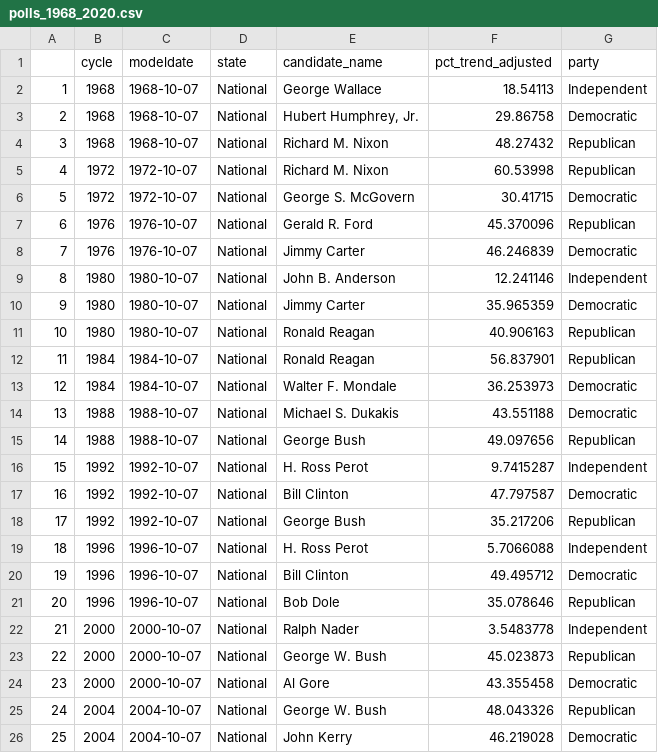
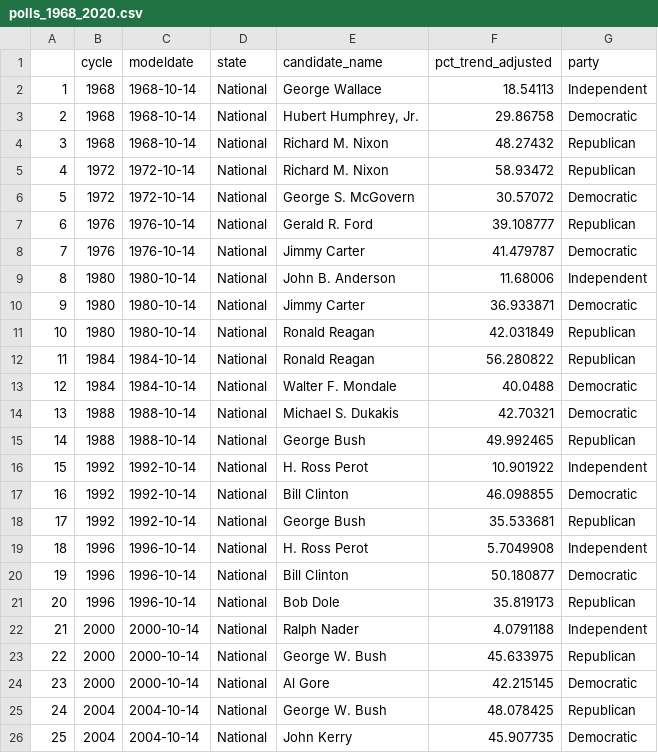
Before and after one commit to pratikmistry96/Data-Science-I-Data-Challenges, a CSV file: Data_Challenge_2/election_2020/polls_1968_2020.csv, drawn as a sheet; only a part is shown; the diff covers the shown part only.

Commit message:
Last minute edits to include data from oct 14

```diff
--- a/Data_Challenge_2/election_2020/polls_1968_2020.csv
+++ b/Data_Challenge_2/election_2020/polls_1968_2020.csv
@@ -1,26 +1,26 @@
 "","cycle","modeldate","state","candidate_name","pct_trend_adjusted","party"
-"1",1968,1968-10-07,"National","George Wallace",18.54113,"Independent"
-"2",1968,1968-10-07,"National","Hubert Humphrey, Jr.",29.86758,"Democratic"
-"3",1968,1968-10-07,"National","Richard M. Nixon",48.27432,"Republican"
-"4",1972,1972-10-07,"National","Richard M. Nixon",60.53998,"Republican"
-"5",1972,1972-10-07,"National","George S. McGovern",30.41715,"Democratic"
-"6",1976,1976-10-07,"National","Gerald R. Ford",45.370096,"Republican"
-"7",1976,1976-10-07,"National","Jimmy Carter",46.246839,"Democratic"
-"8",1980,1980-10-07,"National","John B. Anderson",12.241146,"Independent"
-"9",1980,1980-10-07,"National","Jimmy Carter",35.965359,"Democratic"
-"10",1980,1980-10-07,"National","Ronald Reagan",40.906163,"Republican"
-"11",1984,1984-10-07,"National","Ronald Reagan",56.837901,"Republican"
-"12",1984,1984-10-07,"National","Walter F. Mondale",36.253973,"Democratic"
-"13",1988,1988-10-07,"National","Michael S. Dukakis",43.551188,"Democratic"
-"14",1988,1988-10-07,"National","George Bush",49.097656,"Republican"
-"15",1992,1992-10-07,"National","H. Ross Perot",9.7415287,"Independent"
-"16",1992,1992-10-07,"National","Bill Clinton",47.797587,"Democratic"
-"17",1992,1992-10-07,"National","George Bush",35.217206,"Republican"
-"18",1996,1996-10-07,"National","H. Ross Perot",5.7066088,"Independent"
-"19",1996,1996-10-07,"National","Bill Clinton",49.495712,"Democratic"
-"20",1996,1996-10-07,"National","Bob Dole",35.078646,"Republican"
-"21",2000,2000-10-07,"National","Ralph Nader",3.5483778,"Independent"
-"22",2000,2000-10-07,"National","George W. Bush",45.023873,"Republican"
-"23",2000,2000-10-07,"National","Al Gore",43.355458,"Democratic"
-"24",2004,2004-10-07,"National","George W. Bush",48.043326,"Republican"
-"25",2004,2004-10-07,"National","John Kerry",46.219028,"Democratic"
+"1",1968,1968-10-14,"National","George Wallace",18.54113,"Independent"
+"2",1968,1968-10-14,"National","Hubert Humphrey, Jr.",29.86758,"Democratic"
+"3",1968,1968-10-14,"National","Richard M. Nixon",48.27432,"Republican"
+"4",1972,1972-10-14,"National","Richard M. Nixon",58.93472,"Republican"
+"5",1972,1972-10-14,"National","George S. McGovern",30.57072,"Democratic"
+"6",1976,1976-10-14,"National","Gerald R. Ford",39.108777,"Republican"
+"7",1976,1976-10-14,"National","Jimmy Carter",41.479787,"Democratic"
+"8",1980,1980-10-14,"National","John B. Anderson",11.68006,"Independent"
+"9",1980,1980-10-14,"National","Jimmy Carter",36.933871,"Democratic"
+"10",1980,1980-10-14,"National","Ronald Reagan",42.031849,"Republican"
+"11",1984,1984-10-14,"National","Ronald Reagan",56.280822,"Republican"
+"12",1984,1984-10-14,"National","Walter F. Mondale",40.0488,"Democratic"
+"13",1988,1988-10-14,"National","Michael S. Dukakis",42.70321,"Democratic"
+"14",1988,1988-10-14,"National","George Bush",49.992465,"Republican"
+"15",1992,1992-10-14,"National","H. Ross Perot",10.901922,"Independent"
+"16",1992,1992-10-14,"National","Bill Clinton",46.098855,"Democratic"
+"17",1992,1992-10-14,"National","George Bush",35.533681,"Republican"
+"18",1996,1996-10-14,"National","H. Ross Perot",5.7049908,"Independent"
+"19",1996,1996-10-14,"National","Bill Clinton",50.180877,"Democratic"
+"20",1996,1996-10-14,"National","Bob Dole",35.819173,"Republican"
+"21",2000,2000-10-14,"National","Ralph Nader",4.0791188,"Independent"
+"22",2000,2000-10-14,"National","George W. Bush",45.633975,"Republican"
+"23",2000,2000-10-14,"National","Al Gore",42.215145,"Democratic"
+"24",2004,2004-10-14,"National","George W. Bush",48.078425,"Republican"
+"25",2004,2004-10-14,"National","John Kerry",45.907735,"Democratic"
```
Also changed, not shown: 18 edited cells elsewhere in this file, 9 other files.
